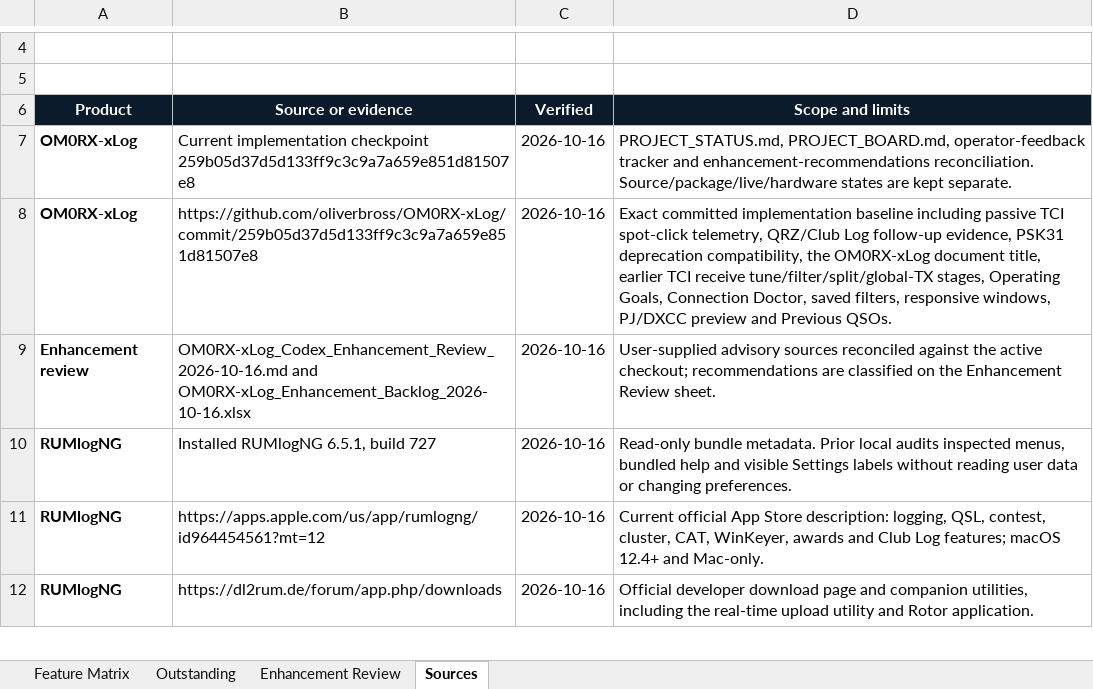
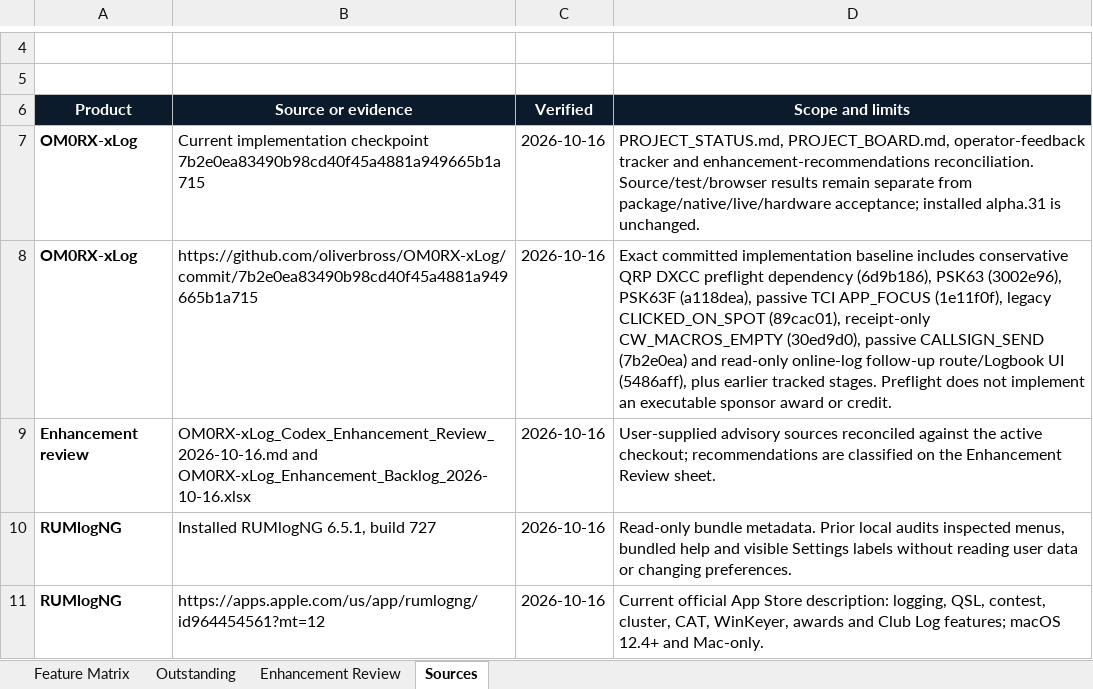
Before and after one commit to oliverbross/OM0RX-xLog, an Excel workbook: outputs/feature-matrix-2026-10-16/OM0RX-xLog_Feature_Comparison_2026-10-16.xlsx, sheet Sources, drawn as a sheet; only a part is shown, gaps mark what is left out; the shorter side is filled out with more unchanged rows; values as stored, in another font and other column widths than the file's, no borders; table styles not drawn; the diff names each change by its address in the sheet, - before the commit and + after, or states it on an @@ line.

Commit message:
Track ADIF TCI log follow-up and award stages

```diff
--- a/outputs/feature-matrix-2026-10-16/OM0RX-xLog_Feature_Comparison_2026-10-16.xlsx (sheet Sources)
+++ b/outputs/feature-matrix-2026-10-16/OM0RX-xLog_Feature_Comparison_2026-10-16.xlsx (sheet Sources)
-B7 (Source or evidence): …implementation checkpoint 259b05d37d5d133ff9c3c9a7a659e851d81507e8
+B7 (Source or evidence): …implementation checkpoint 7b2e0ea83490b98cd40f45a4881a949665b1a715
-D7 (Scope and limits): …enhancement-recommendations reconciliation. Source/package/live/hardware states are kept separate.
+D7 (Scope and limits): …enhancement-recommendations reconciliation. Source/test/browser results remain separate from package/native/live/hardware acceptance; installed alpha.31 is unchanged.
-B8 (Source or evidence): https://github.com/oliverbross/OM0RX-xLog/commit/259b05d37d5d133ff9c3c9a7a659e851d81507e8
+B8 (Source or evidence): https://github.com/oliverbross/OM0RX-xLog/commit/7b2e0ea83490b98cd40f45a4881a949665b1a715
-D8 (Scope and limits): …implementation baseline including passive TCI spot-click telemetry, QRZ/Club Log follow-up evidence, PSK31 deprecation compatibility, the OM0RX-xLog document title, earlier TCI receive tune/filter/split/global-TX stages, Operating Goals, Connection Doctor, saved filters, responsive windows, PJ/DXCC preview and Previous QSOs.
+D8 (Scope and limits): …implementation baseline includes conservative QRP DXCC preflight dependency (6d9b186), PSK63 (3002e96), PSK63F (a118dea), passive TCI APP_FOCUS (1e11f0f), legacy CLICKED_ON_SPOT (89cac01), receipt-only CW_MACROS_EMPTY (30ed9d0), passive CALLSIGN_SEND (7b2e0ea) and read-only online-log follow-up route/Logbook UI (5486aff), plus earlier tracked stages. Preflight does not implement an executable sponsor award or credit.
```
Also changed, not shown: sheet Enhancement Review, sheet Outstanding, sheet Feature Matrix, 5 other files.
